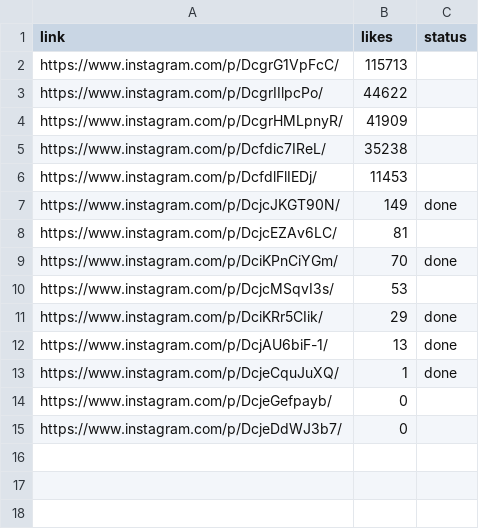
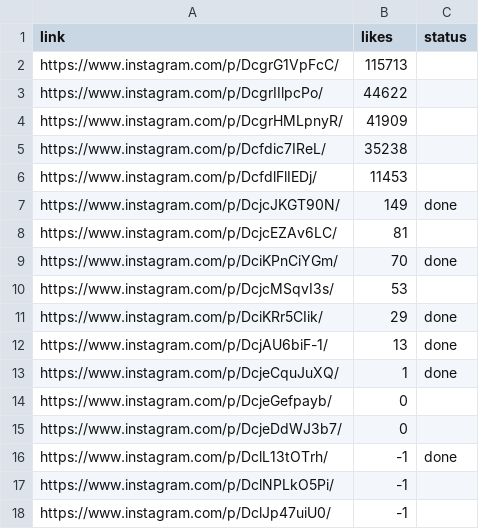
Before and after one commit to rjydly/michael-ballson, a CSV file: backup_reels.csv, drawn as a sheet; the diff names each change by its address in the sheet, - before the commit and + after, or states it on an @@ line.

Commit message:
Actualitzar vídeo i backups [skip ci]

```diff
--- a/backup_reels.csv
+++ b/backup_reels.csv
+row 16: https://www.instagram.com/p/DclL13tOTrh/ | -1 | done
+row 17: https://www.instagram.com/p/DclNPLkO5Pi/ | -1
+row 18: https://www.instagram.com/p/DclJp47uiU0/ | -1
```
Also changed, not shown: 2 other files.
